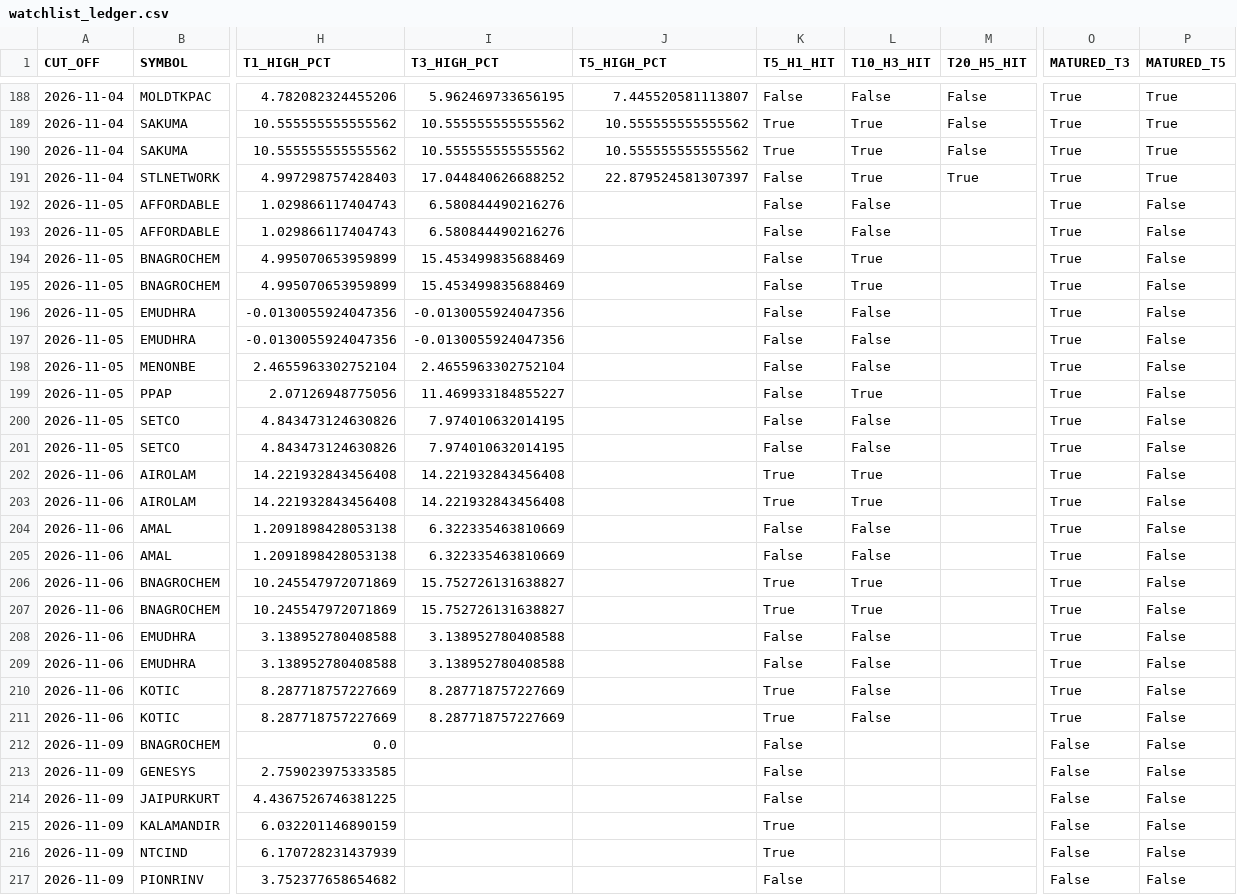
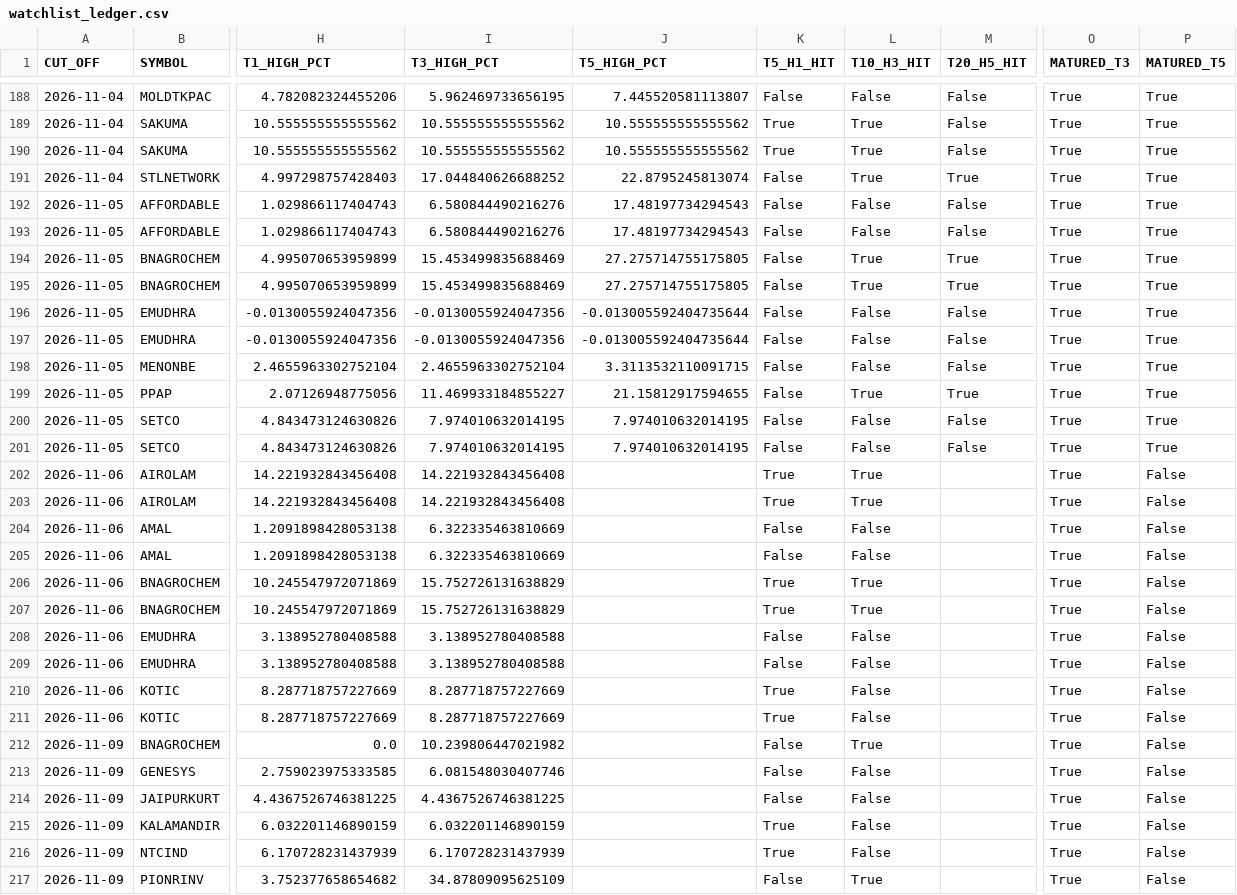
Before and after one commit to duttapalkpa-netizen/PRECISION-WIRES-NSE200-COLLECTOR, a CSV file: outputs/prospective/watchlist_ledger.csv, drawn as a sheet; only a part is shown, gaps mark what is left out; the diff covers the shown part only; the diff names each change by its address in the sheet, - before the commit and + after, or states it on an @@ line.

```diff
--- a/outputs/prospective/watchlist_ledger.csv
+++ b/outputs/prospective/watchlist_ledger.csv
-J191 (T5_HIGH_PCT): 22.879524581307397
+J191 (T5_HIGH_PCT): 22.8795245813074
-J192:J193 (T5_HIGH_PCT): (empty)
+J192:J193 (T5_HIGH_PCT): 17.48197734294543
-M192:M193 (T20_H5_HIT): (empty)
+M192:M193 (T20_H5_HIT): False
-P192:P201 (MATURED_T5): False
+P192:P201 (MATURED_T5): True
-J194:J195 (T5_HIGH_PCT): (empty)
+J194:J195 (T5_HIGH_PCT): 27.275714755175805
-M194:M195 (T20_H5_HIT): (empty)
+M194:M195 (T20_H5_HIT): True
-J196:J197 (T5_HIGH_PCT): (empty)
+J196:J197 (T5_HIGH_PCT): -0.013005592404735644
-M196:M198 (T20_H5_HIT): (empty)
+M196:M198 (T20_H5_HIT): False
-J198 (T5_HIGH_PCT): (empty)
+J198 (T5_HIGH_PCT): 3.3113532110091715
-J199 (T5_HIGH_PCT): (empty)
+J199 (T5_HIGH_PCT): 21.15812917594655
-M199 (T20_H5_HIT): (empty)
+M199 (T20_H5_HIT): True
-J200:J201 (T5_HIGH_PCT): (empty)
+J200:J201 (T5_HIGH_PCT): 7.974010632014195
-M200:M201 (T20_H5_HIT): (empty)
+M200:M201 (T20_H5_HIT): False
-I206:I207 (T3_HIGH_PCT): 15.752726131638827
+I206:I207 (T3_HIGH_PCT): 15.752726131638829
-I212 (T3_HIGH_PCT): (empty)
+I212 (T3_HIGH_PCT): 10.239806447021982
-L212 (T10_H3_HIT): (empty)
+L212 (T10_H3_HIT): True
-O212:O217 (MATURED_T3): False
+O212:O217 (MATURED_T3): True
-I213 (T3_HIGH_PCT): (empty)
+I213 (T3_HIGH_PCT): 6.081548030407746
-L213:L216 (T10_H3_HIT): (empty)
+L213:L216 (T10_H3_HIT): False
-I214 (T3_HIGH_PCT): (empty)
+I214 (T3_HIGH_PCT): 4.4367526746381225
-I215 (T3_HIGH_PCT): (empty)
+I215 (T3_HIGH_PCT): 6.032201146890159
-I216 (T3_HIGH_PCT): (empty)
+I216 (T3_HIGH_PCT): 6.170728231437939
-I217 (T3_HIGH_PCT): (empty)
+I217 (T3_HIGH_PCT): 34.87809095625109
-L217 (T10_H3_HIT): (empty)
+L217 (T10_H3_HIT): True
```
Also changed, not shown: 10 added rows and 44 edited cells elsewhere in this file.
